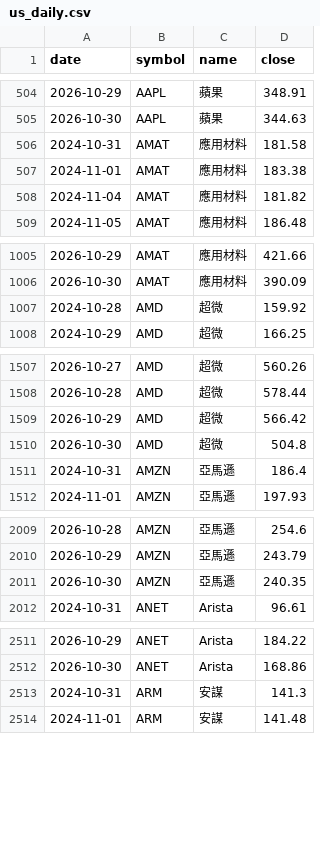
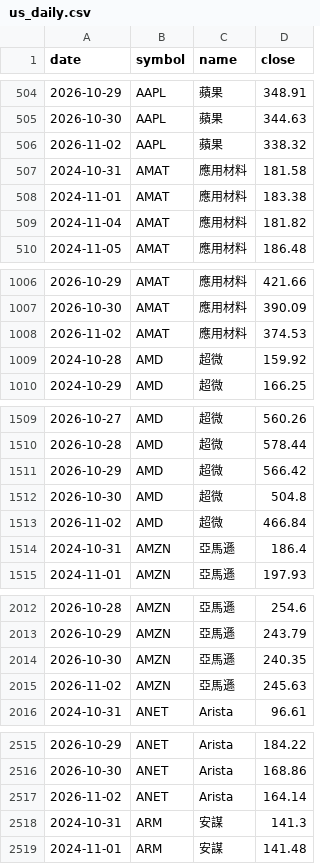
Before and after one commit to gelu27/Stock-lab, a CSV file: data/us_daily.csv, drawn as a sheet; only a part is shown, gaps mark what is left out; the diff covers the shown part only; the diff names each change by its address in the sheet, - before the commit and + after, or states it on an @@ line.

```diff
--- a/data/us_daily.csv
+++ b/data/us_daily.csv
+row 506: 2026-11-02 | AAPL | 蘋果 | 338.32
+row 1008: 2026-11-02 | AMAT | 應用材料 | 374.53
+row 1513: 2026-11-02 | AMD | 超微 | 466.84
+row 2015: 2026-11-02 | AMZN | 亞馬遜 | 245.63
+row 2517: 2026-11-02 | ANET | Arista | 164.14
```
Also changed, not shown: 24 added rows elsewhere in this file, data/fundamental/capital.csv, data/fundamental/dividend_upcoming.csv, 9 other files.
